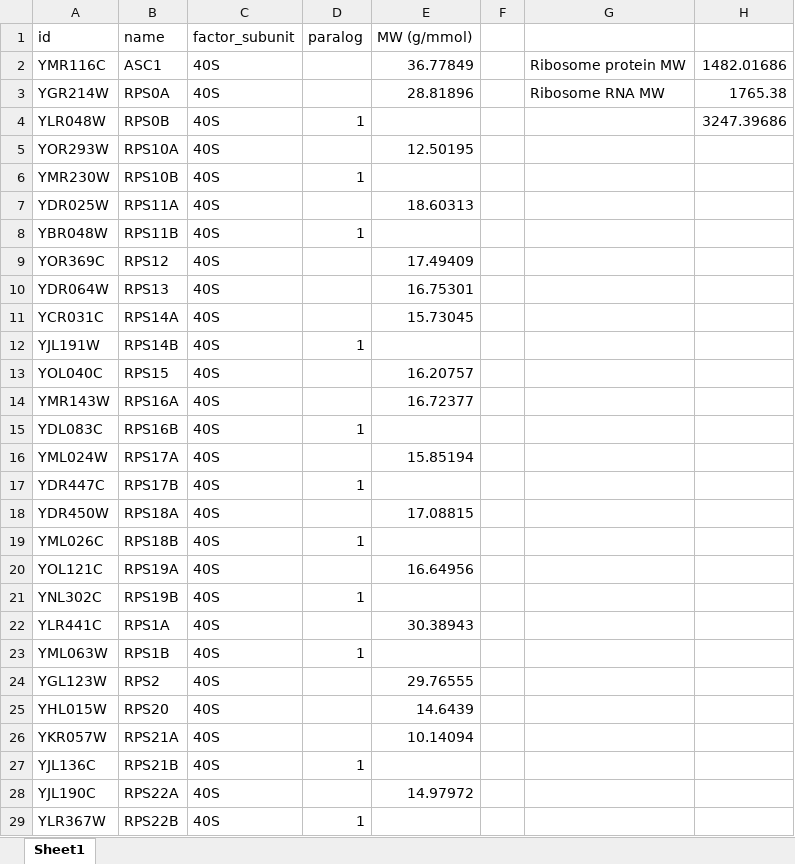
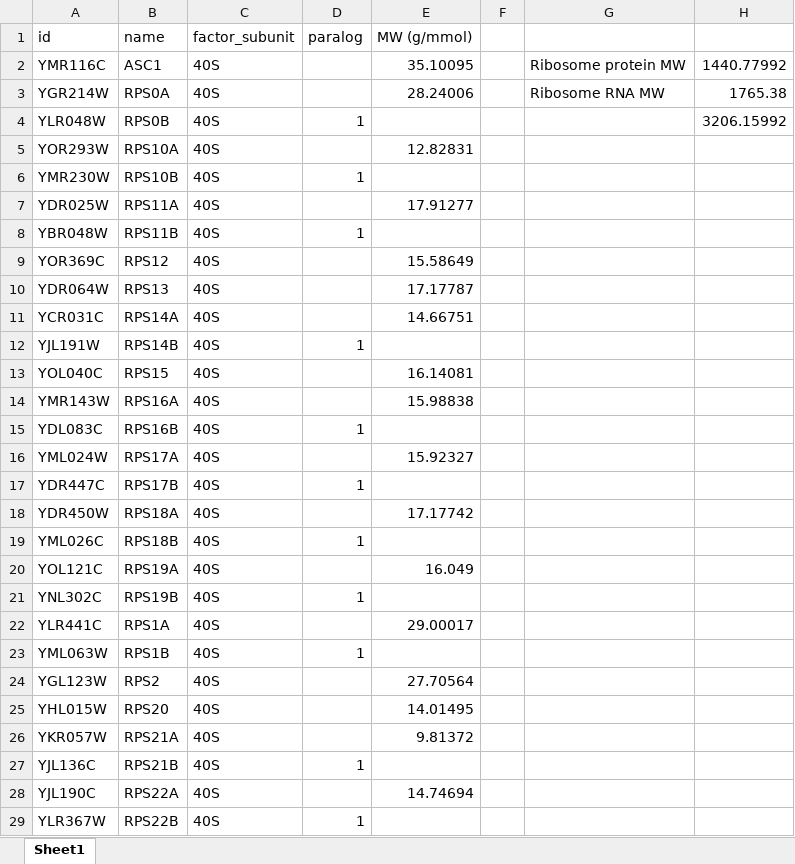
Before and after one commit to maranasgroup/scRBA, an Excel workbook: build_model/input/RIBOSOME_nucleus.xlsx, sheet Sheet1, drawn as a sheet; only a part is shown; values as stored, in another font and other column widths than the file's, no borders; charts and pictures not drawn; the diff covers the shown part only; the diff names each change by its address in the sheet, - before the commit and + after, or states it on an @@ line.

```diff
--- a/build_model/input/RIBOSOME_nucleus.xlsx (sheet Sheet1)
+++ b/build_model/input/RIBOSOME_nucleus.xlsx (sheet Sheet1)
-E2 (MW (g/mmol)): 36.77849
+E2 (MW (g/mmol)): 35.10095
-H2: 1482.01686
+H2: 1440.77992
-E3 (MW (g/mmol)): 28.81896
+E3 (MW (g/mmol)): 28.24006
-H4: 3247.39686
+H4: 3206.15992
-E5 (MW (g/mmol)): 12.50195
+E5 (MW (g/mmol)): 12.82831
-E7 (MW (g/mmol)): 18.60313
+E7 (MW (g/mmol)): 17.91277
-E9 (MW (g/mmol)): 17.49409
+E9 (MW (g/mmol)): 15.58649
-E10 (MW (g/mmol)): 16.75301
+E10 (MW (g/mmol)): 17.17787
-E11 (MW (g/mmol)): 15.73045
+E11 (MW (g/mmol)): 14.66751
-E13 (MW (g/mmol)): 16.20757
+E13 (MW (g/mmol)): 16.14081
-E14 (MW (g/mmol)): 16.72377
+E14 (MW (g/mmol)): 15.98838
-E16 (MW (g/mmol)): 15.85194
+E16 (MW (g/mmol)): 15.92327
-E18 (MW (g/mmol)): 17.08815
+E18 (MW (g/mmol)): 17.17742
-E20 (MW (g/mmol)): 16.64956
+E20 (MW (g/mmol)): 16.049
-E22 (MW (g/mmol)): 30.38943
+E22 (MW (g/mmol)): 29.00017
-E24 (MW (g/mmol)): 29.76555
+E24 (MW (g/mmol)): 27.70564
-E25 (MW (g/mmol)): 14.6439
+E25 (MW (g/mmol)): 14.01495
-E26 (MW (g/mmol)): 10.14094
+E26 (MW (g/mmol)): 9.81372
-E28 (MW (g/mmol)): 14.97972
+E28 (MW (g/mmol)): 14.74694
```
Also changed, not shown: 63 edited cells elsewhere in this sheet, build_model/input/ENZYME_stoich_curation_2021-10-01.xlsx, build_model/input/PROTEIN_dummy_prot_calc.xlsx, 9 other files.
